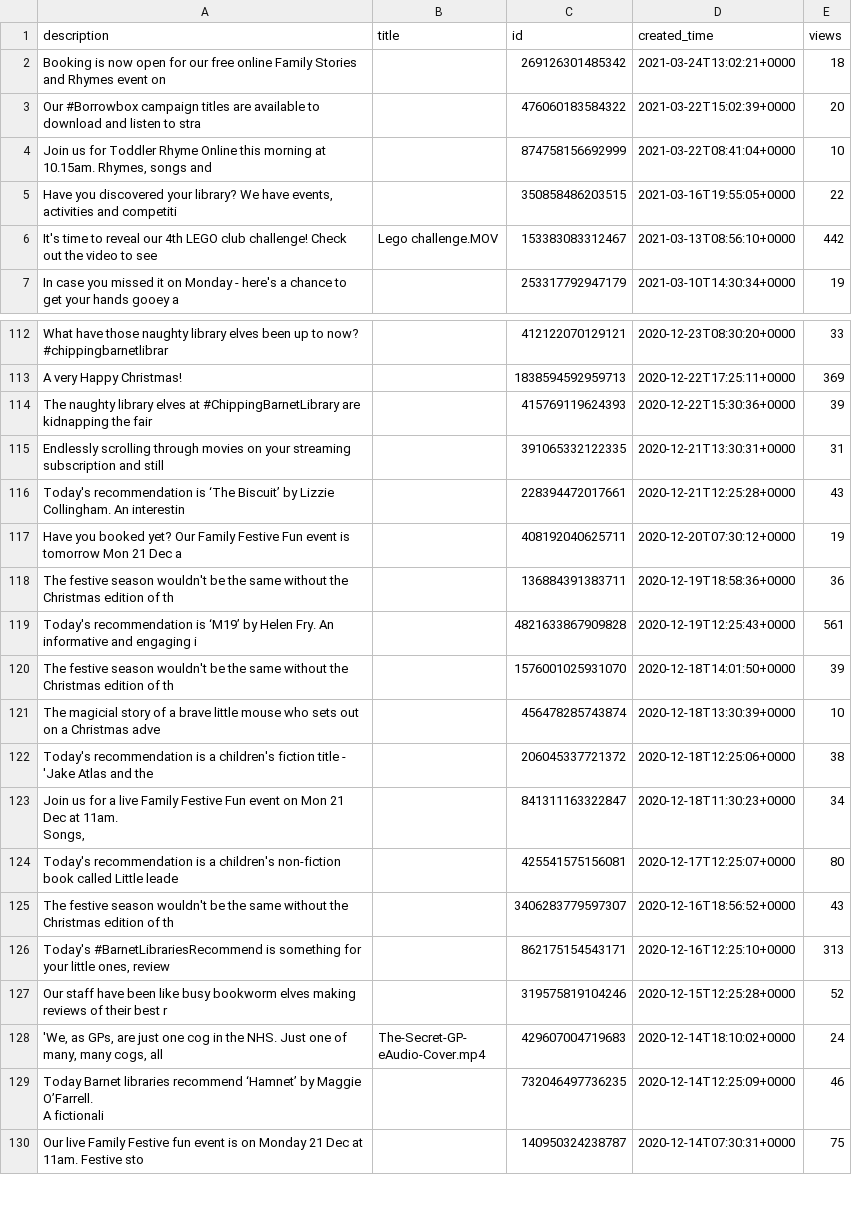
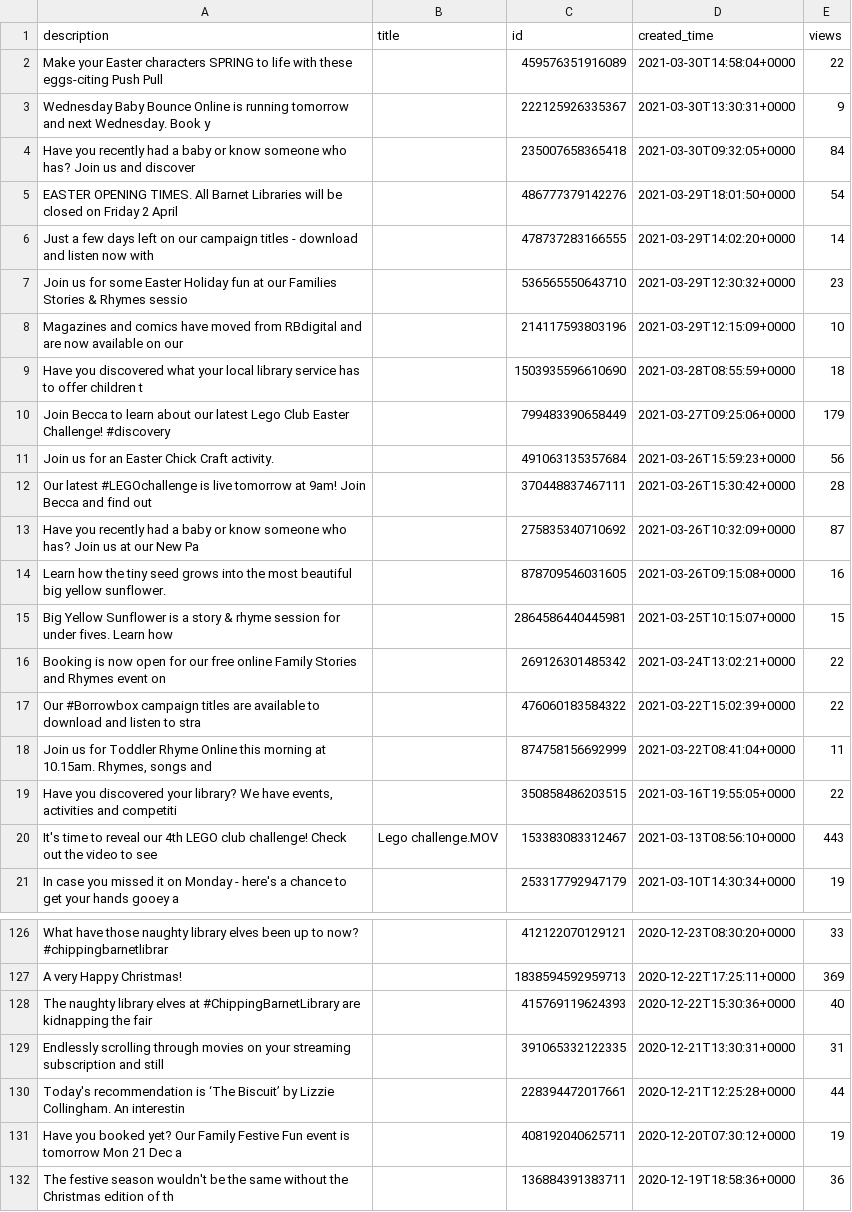
Before and after one commit to 0sumrich/library-dash, a CSV file: src/data/fb-vids.csv, drawn as a sheet; only a part is shown, gaps mark what is left out; the shorter side is filled out with more unchanged rows; the diff covers the shown part only.

```diff
--- a/src/data/fb-vids.csv
+++ b/src/data/fb-vids.csv
@@ -1,7 +1,21 @@
 description,title,id,created_time,views
-Booking is now open for our free online Family Stories and Rhymes event on ,,269126301485342,2021-03-24T13:02:21+0000,18
-Our #Borrowbox campaign titles are available to download and listen to stra,,476060183584322,2021-03-22T15:02:39+0000,20
-"Join us for Toddler Rhyme Online this morning at 10.15am. Rhymes, songs and",,874758156692999,2021-03-22T08:41:04+0000,10
+Make your Easter characters SPRING to life with these eggs-citing Push Pull,,459576351916089,2021-03-30T14:58:04+0000,22
+Wednesday Baby Bounce Online is running tomorrow and next Wednesday. Book y,,222125926335367,2021-03-30T13:30:31+0000,9
+Have you recently had a baby or know someone who has? Join us and discover ,,235007658365418,2021-03-30T09:32:05+0000,84
+EASTER OPENING TIMES. All Barnet Libraries will be closed on Friday 2 April,,486777379142276,2021-03-29T18:01:50+0000,54
+Just a few days left on our campaign titles - download and listen now with ,,478737283166555,2021-03-29T14:02:20+0000,14
+Join us for some Easter Holiday fun at our Families Stories & Rhymes sessio,,536565550643710,2021-03-29T12:30:32+0000,23
+Magazines and comics have moved from RBdigital and are now available on our,,214117593803196,2021-03-29T12:15:09+0000,10
+Have you discovered what your local library service has to offer children t,,1503935596610690,2021-03-28T08:55:59+0000,18
+Join Becca to learn about our latest Lego Club Easter Challenge! #discovery,,799483390658449,2021-03-27T09:25:06+0000,179
+Join us for an Easter Chick Craft activity.,,491063135357684,2021-03-26T15:59:23+0000,56
+Our latest #LEGOchallenge is live tomorrow at 9am! Join Becca and find out ,,370448837467111,2021-03-26T15:30:42+0000,28
+Have you recently had a baby or know someone who has? Join us at our New Pa,,275835340710692,2021-03-26T10:32:09+0000,87
+Learn how the tiny seed grows into the most beautiful big yellow sunflower.,,878709546031605,2021-03-26T09:15:08+0000,16
+Big Yellow Sunflower is a story & rhyme session for under fives. Learn how ,,2864586440445981,2021-03-25T10:15:07+0000,15
+Booking is now open for our free online Family Stories and Rhymes event on ,,269126301485342,2021-03-24T13:02:21+0000,22
+Our #Borrowbox campaign titles are available to download and listen to stra,,476060183584322,2021-03-22T15:02:39+0000,22
+"Join us for Toddler Rhyme Online this morning at 10.15am. Rhymes, songs and",,874758156692999,2021-03-22T08:41:04+0000,11
 "Have you discovered your  library? We have events, activities and competiti",,350858486203515,2021-03-16T19:55:05+0000,22
-It's time to reveal our 4th LEGO club challenge! Check out the video to see,Lego challenge.MOV,153383083312467,2021-03-13T08:56:10+0000,442
+It's time to reveal our 4th LEGO club challenge! Check out the video to see,Lego challenge.MOV,153383083312467,2021-03-13T08:56:10+0000,443
 In case you missed it on Monday - here's a chance to get your hands gooey a,,253317792947179,2021-03-10T14:30:34+0000,19
@@ -129,5 +143,5 @@ What have those naughty library elves been up to now? #chippingbarnetlibrar,,412
 A very Happy Christmas!,,1838594592959713,2020-12-22T17:25:11+0000,369
-The naughty library elves at #ChippingBarnetLibrary are kidnapping the fair,,415769119624393,2020-12-22T15:30:36+0000,39
+The naughty library elves at #ChippingBarnetLibrary are kidnapping the fair,,415769119624393,2020-12-22T15:30:36+0000,40
 Endlessly scrolling through movies on your streaming subscription and still,,391065332122335,2020-12-21T13:30:31+0000,31
-Today's recommendation is ‘The Biscuit’ by Lizzie Collingham. An interestin,,228394472017661,2020-12-21T12:25:28+0000,43
+Today's recommendation is ‘The Biscuit’ by Lizzie Collingham. An interestin,,228394472017661,2020-12-21T12:25:28+0000,44
 Have you booked yet? Our Family Festive Fun event is tomorrow  Mon 21 Dec a,,408192040625711,2020-12-20T07:30:12+0000,19
```
Also changed, not shown: 3 edited cells elsewhere in this file, src/data/yt-totals.csv, src/data/yt-videos.csv, 1 other file.
